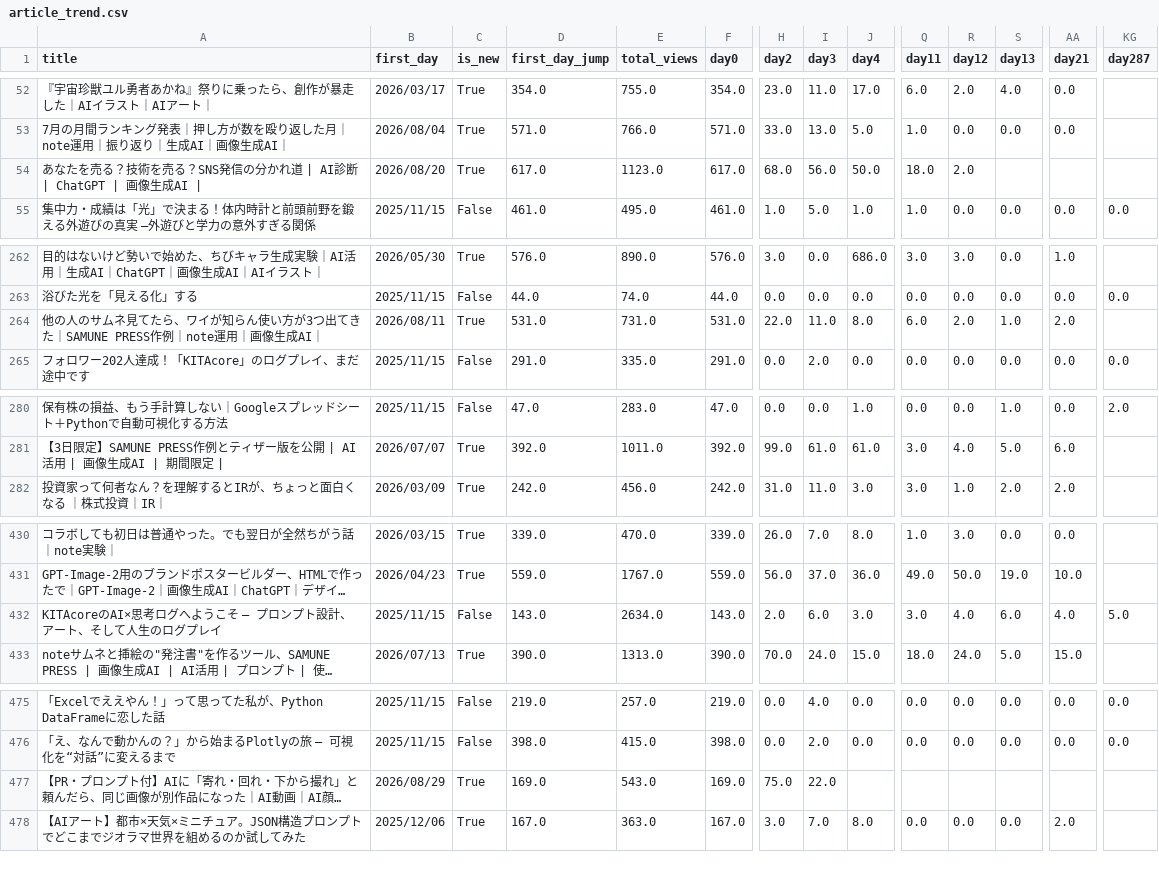
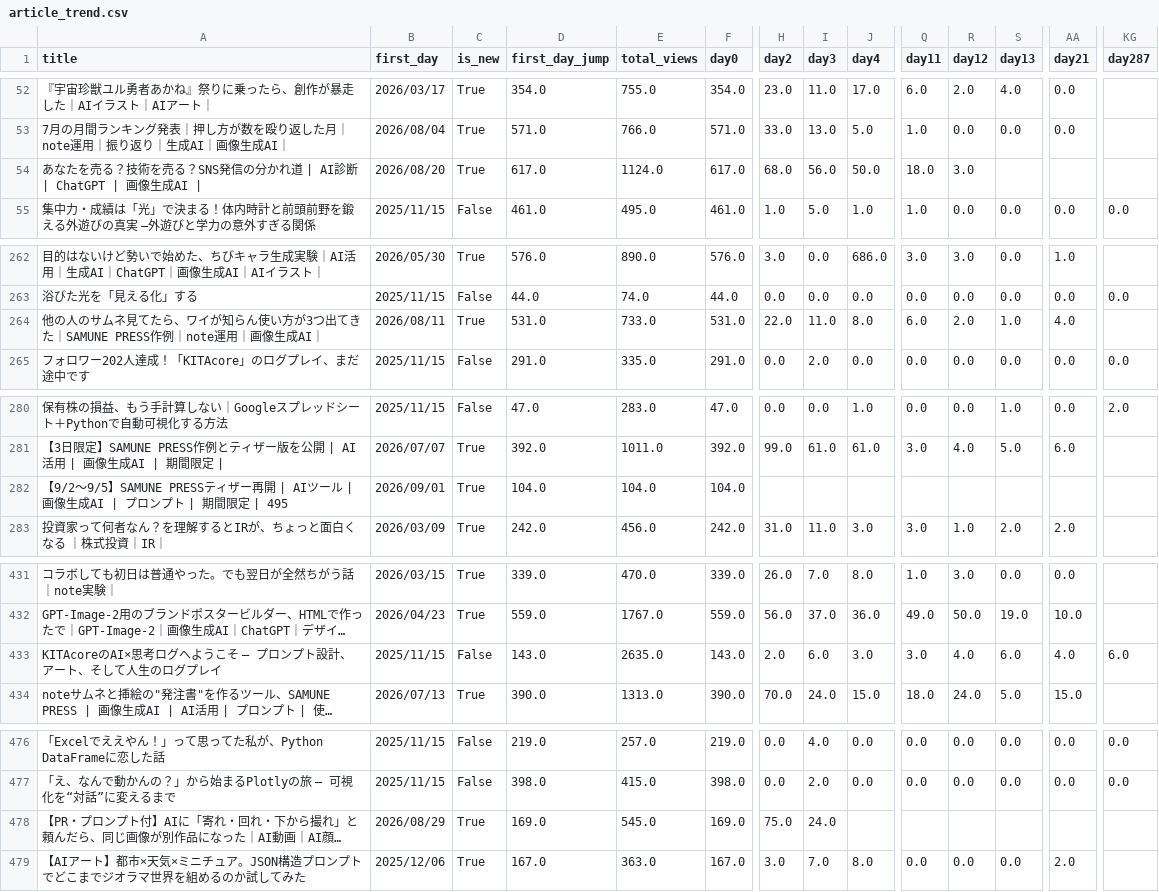
Before and after one commit to Goo-dev0505/note-wrapped, a CSV file: data/article_trend.csv, drawn as a sheet; only a part is shown, gaps mark what is left out; long unchanged cells end in …; addresses are those after the commit; rows hold the shown columns only; the diff names each change by its address in the sheet, - before the commit and + after, or states it on an @@ line.

```diff
--- a/data/article_trend.csv
+++ b/data/article_trend.csv
-E54 (total_views): 1123.0
+E54 (total_views): 1124.0
-R54 (day12): 2.0
+R54 (day12): 3.0
-E264 (total_views): 731.0
+E264 (total_views): 733.0
-AA264 (day21): 2.0
+AA264 (day21): 4.0
+row 282: 【9/2〜9/5】SAMUNE PRESSティザー再開 | AIツール | 画像生成AI | プロンプト | 期間限定 | 495 | 2026/09/01 | True | 104.0 | 104.0 | 104.0
-E433 (total_views): 2634.0
+E433 (total_views): 2635.0
-KG433 (day287): 5.0
+KG433 (day287): 6.0
-E478 (total_views): 543.0
+E478 (total_views): 545.0
-I478 (day3): 22.0
+I478 (day3): 24.0
```
Also changed, not shown: data/article_quality.csv, data/asset_articles.csv, 6 other files.
